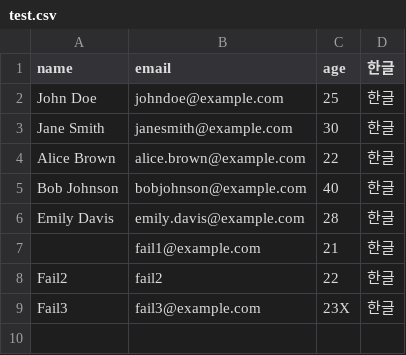
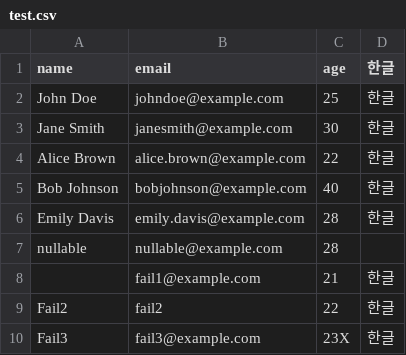
Before and after one commit to js990311/csvloader, a CSV file: files/test.csv, drawn as a sheet; the diff names each change by its address in the sheet, - before the commit and + after, or states it on an @@ line.

Commit message:
feat: add column constraints in properites

```diff
--- a/files/test.csv
+++ b/files/test.csv
+row 7: nullable | nullable@example.com | 28
```
Also changed, not shown: 19 other files.
